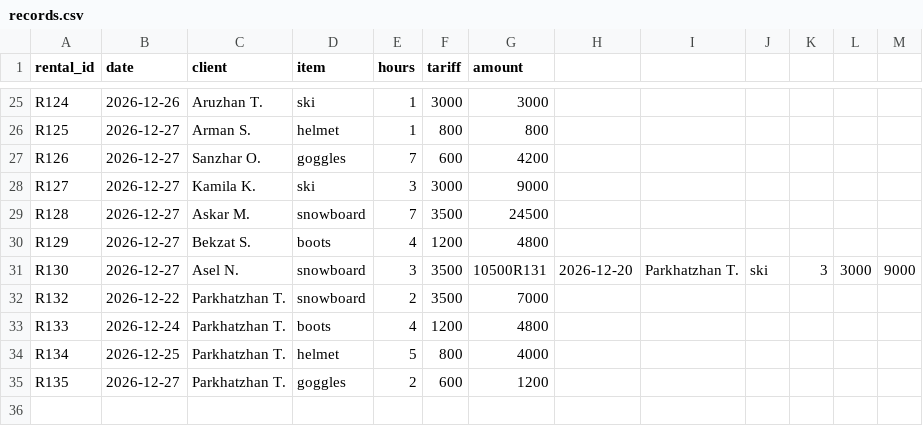
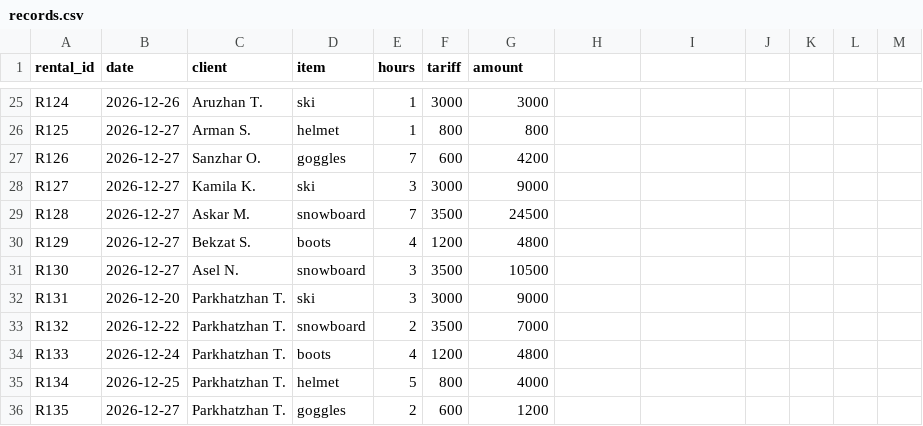
Before and after one commit to icecherryeclipse/shym-rent, a CSV file: data/records.csv, drawn as a sheet; only a part is shown, gaps mark what is left out.

```diff
--- a/data/records.csv
+++ b/data/records.csv
@@ -30,3 +30,4 @@ R128,2026-12-27,Askar M.,snowboard,7,3500,24500
 R129,2026-12-27,Bekzat S.,boots,4,1200,4800
-R130,2026-12-27,Asel N.,snowboard,3,3500,10500R131,2026-12-20,Parkhatzhan T.,ski,3,3000,9000
+R130,2026-12-27,Asel N.,snowboard,3,3500,10500
+R131,2026-12-20,Parkhatzhan T.,ski,3,3000,9000
 R132,2026-12-22,Parkhatzhan T.,snowboard,2,3500,7000
```
Also changed, not shown: 4 other files.
